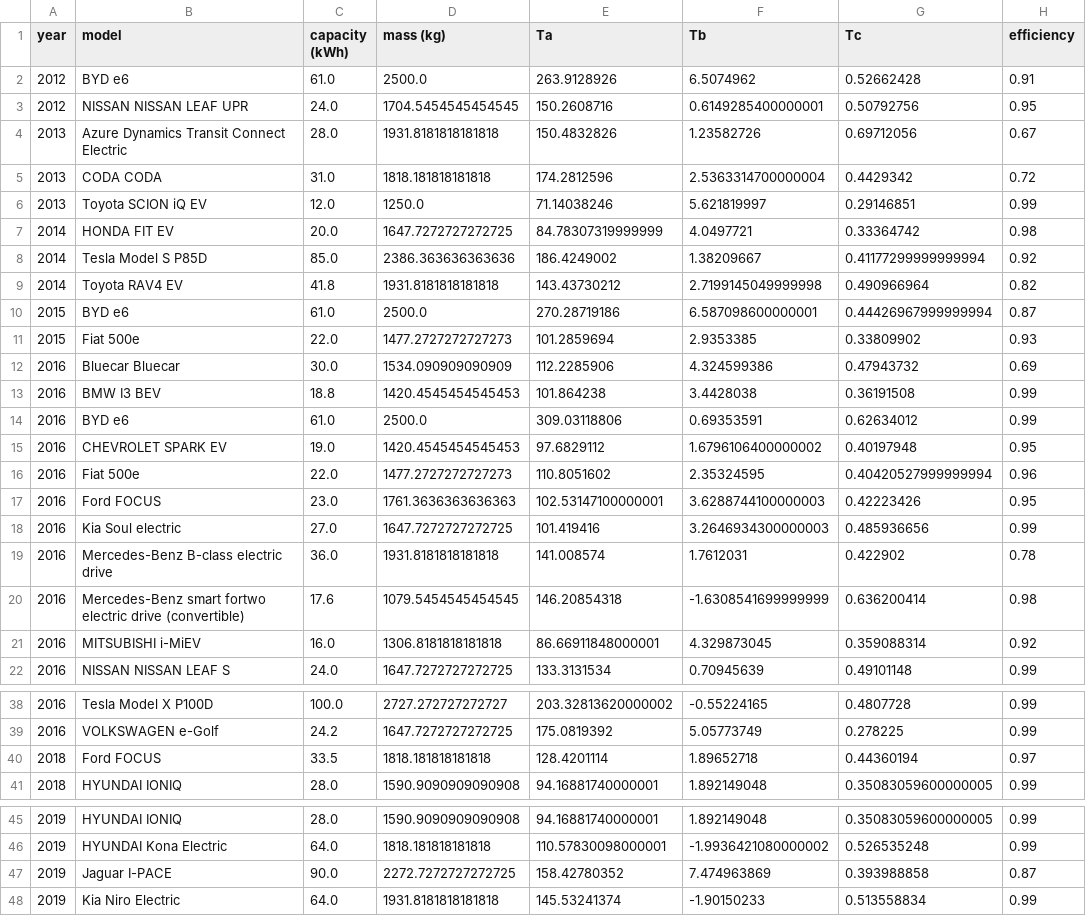
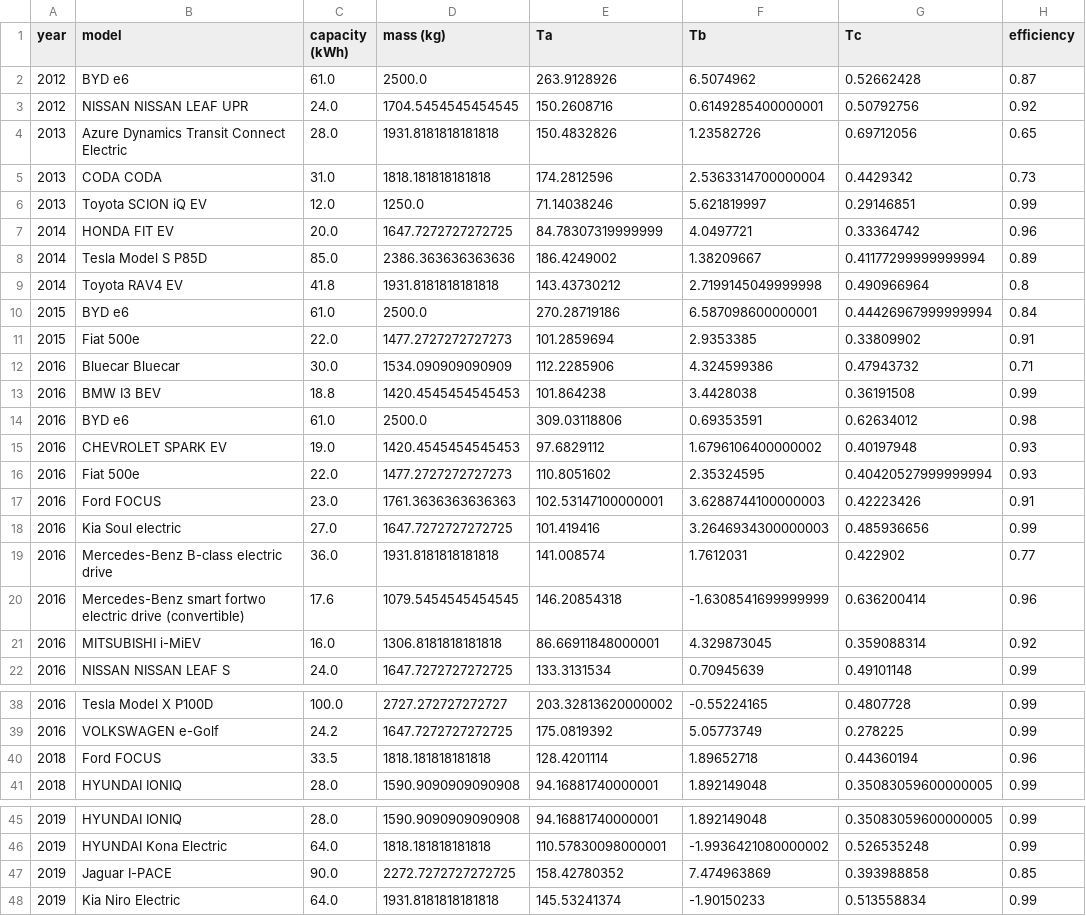
Before and after one commit to Constancellc/EPA-Code, a CSV file: EVmodelParameters.csv, drawn as a sheet; only a part is shown, gaps mark what is left out; the diff covers the shown part only.

```diff
--- a/EVmodelParameters.csv
+++ b/EVmodelParameters.csv
@@ -1,21 +1,21 @@
 year,model,capacity (kWh),mass (kg),Ta,Tb,Tc,efficiency
-2012,BYD e6,61.0,2500.0,263.9128926,6.5074962,0.52662428,0.91
-2012,NISSAN NISSAN LEAF UPR,24.0,1704.5454545454545,150.2608716,0.6149285400000001,0.50792756,0.95
-2013,Azure Dynamics Transit Connect Electric,28.0,1931.8181818181818,150.4832826,1.23582726,0.69712056,0.67
-2013,CODA CODA,31.0,1818.181818181818,174.2812596,2.5363314700000004,0.4429342,0.72
+2012,BYD e6,61.0,2500.0,263.9128926,6.5074962,0.52662428,0.87
+2012,NISSAN NISSAN LEAF UPR,24.0,1704.5454545454545,150.2608716,0.6149285400000001,0.50792756,0.92
+2013,Azure Dynamics Transit Connect Electric,28.0,1931.8181818181818,150.4832826,1.23582726,0.69712056,0.65
+2013,CODA CODA,31.0,1818.181818181818,174.2812596,2.5363314700000004,0.4429342,0.73
 2013,Toyota SCION iQ EV,12.0,1250.0,71.14038246,5.621819997,0.29146851,0.99
-2014,HONDA FIT EV,20.0,1647.7272727272725,84.78307319999999,4.0497721,0.33364742,0.98
-2014,Tesla Model S P85D,85.0,2386.363636363636,186.4249002,1.38209667,0.41177299999999994,0.92
-2014,Toyota RAV4 EV,41.8,1931.8181818181818,143.43730212,2.7199145049999998,0.490966964,0.82
-2015,BYD e6,61.0,2500.0,270.28719186,6.587098600000001,0.44426967999999994,0.87
-2015,Fiat 500e,22.0,1477.2727272727273,101.2859694,2.9353385,0.33809902,0.93
-2016,Bluecar Bluecar,30.0,1534.090909090909,112.2285906,4.324599386,0.47943732,0.69
+2014,HONDA FIT EV,20.0,1647.7272727272725,84.78307319999999,4.0497721,0.33364742,0.96
+2014,Tesla Model S P85D,85.0,2386.363636363636,186.4249002,1.38209667,0.41177299999999994,0.89
+2014,Toyota RAV4 EV,41.8,1931.8181818181818,143.43730212,2.7199145049999998,0.490966964,0.8
+2015,BYD e6,61.0,2500.0,270.28719186,6.587098600000001,0.44426967999999994,0.84
+2015,Fiat 500e,22.0,1477.2727272727273,101.2859694,2.9353385,0.33809902,0.91
+2016,Bluecar Bluecar,30.0,1534.090909090909,112.2285906,4.324599386,0.47943732,0.71
 2016,BMW I3 BEV,18.8,1420.4545454545453,101.864238,3.4428038,0.36191508,0.99
-2016,BYD e6,61.0,2500.0,309.03118806,0.69353591,0.62634012,0.99
-2016,CHEVROLET SPARK EV,19.0,1420.4545454545453,97.6829112,1.6796106400000002,0.40197948,0.95
-2016,Fiat 500e,22.0,1477.2727272727273,110.8051602,2.35324595,0.40420527999999994,0.96
-2016,Ford FOCUS,23.0,1761.3636363636363,102.53147100000001,3.6288744100000003,0.42223426,0.95
+2016,BYD e6,61.0,2500.0,309.03118806,0.69353591,0.62634012,0.98
+2016,CHEVROLET SPARK EV,19.0,1420.4545454545453,97.6829112,1.6796106400000002,0.40197948,0.93
+2016,Fiat 500e,22.0,1477.2727272727273,110.8051602,2.35324595,0.40420527999999994,0.93
+2016,Ford FOCUS,23.0,1761.3636363636363,102.53147100000001,3.6288744100000003,0.42223426,0.91
 2016,Kia Soul electric,27.0,1647.7272727272725,101.419416,3.2646934300000003,0.485936656,0.99
-2016,Mercedes-Benz B-class electric drive,36.0,1931.8181818181818,141.008574,1.7612031,0.422902,0.78
-2016,Mercedes-Benz smart fortwo electric drive (convertible),17.6,1079.5454545454545,146.20854318,-1.6308541699999999,0.636200414,0.98
+2016,Mercedes-Benz B-class electric drive,36.0,1931.8181818181818,141.008574,1.7612031,0.422902,0.77
+2016,Mercedes-Benz smart fortwo electric drive (convertible),17.6,1079.5454545454545,146.20854318,-1.6308541699999999,0.636200414,0.96
 2016,MITSUBISHI i-MiEV,16.0,1306.8181818181818,86.66911848000001,4.329873045,0.359088314,0.92
@@ -39,3 +39,3 @@ year,model,capacity (kWh),mass (kg),Ta,Tb,Tc,efficiency
 2016,VOLKSWAGEN e-Golf,24.2,1647.7272727272725,175.0819392,5.05773749,0.278225,0.99
-2018,Ford FOCUS,33.5,1818.181818181818,128.4201114,1.89652718,0.44360194,0.97
+2018,Ford FOCUS,33.5,1818.181818181818,128.4201114,1.89652718,0.44360194,0.96
 2018,HYUNDAI IONIQ,28.0,1590.9090909090908,94.16881740000001,1.892149048,0.35083059600000005,0.99
@@ -46,3 +46,3 @@ year,model,capacity (kWh),mass (kg),Ta,Tb,Tc,efficiency
 2019,HYUNDAI Kona Electric,64.0,1818.181818181818,110.57830098000001,-1.9936421080000002,0.526535248,0.99
-2019,Jaguar I-PACE,90.0,2272.7272727272725,158.42780352,7.474963869,0.393988858,0.87
+2019,Jaguar I-PACE,90.0,2272.7272727272725,158.42780352,7.474963869,0.393988858,0.85
 2019,Kia Niro Electric,64.0,1931.8181818181818,145.53241374,-1.90150233,0.513558834,0.99
```
Also changed, not shown: 3 edited cells elsewhere in this file, 1 other file.
